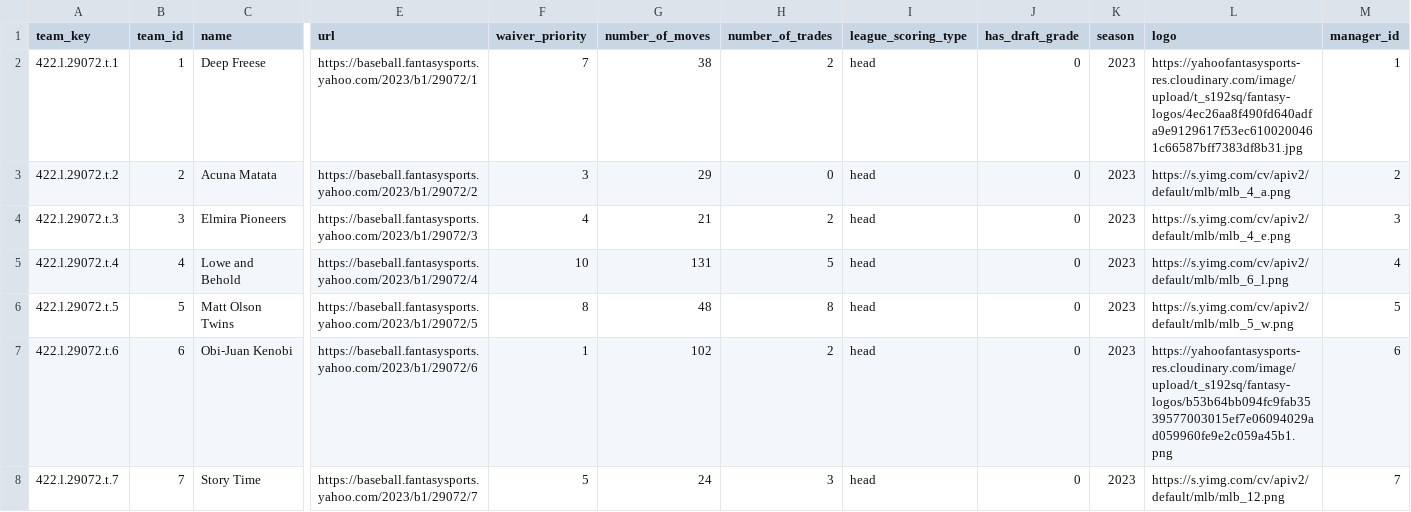
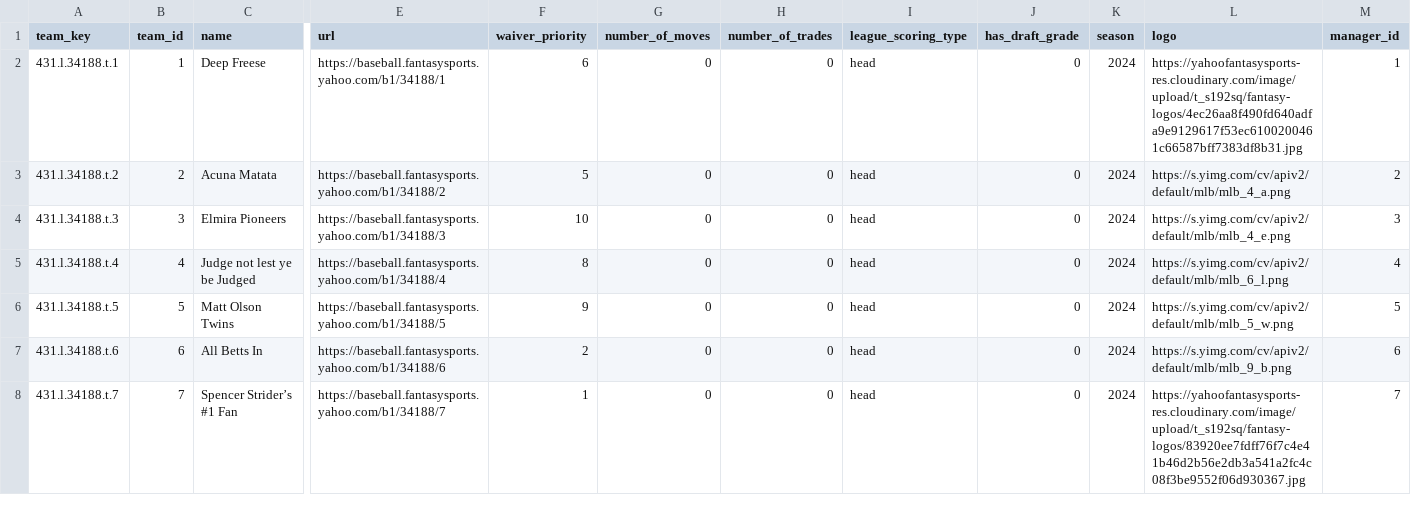
Before and after one commit to nicktaylorstl/MLB_Highlights, a CSV file: data/teams.csv, drawn as a sheet; only a part is shown, gaps mark what is left out; removed rows and columns are numbered as before the commit, all else as after; rows hold the shown columns only; the diff covers the shown part only; the diff names each change by its address in the sheet, - before the commit and + after, or states it on an @@ line.

```diff
--- a/data/teams.csv
+++ b/data/teams.csv
-A2 (team_key): 422.l.29072.t.1
+A2 (team_key): 431.l.34188.t.1
-E2 (url): https://baseball.fantasysports.yahoo.com/2023/b1/29072/1
+E2 (url): https://baseball.fantasysports.yahoo.com/b1/34188/1
-F2 (waiver_priority): 7
+F2 (waiver_priority): 6
-G2 (number_of_moves): 38
+G2 (number_of_moves): 0
-H2 (number_of_trades): 2
+H2 (number_of_trades): 0
-K2:K6 (season): 2023
+K2:K6 (season): 2024
-A3 (team_key): 422.l.29072.t.2
+A3 (team_key): 431.l.34188.t.2
-E3 (url): https://baseball.fantasysports.yahoo.com/2023/b1/29072/2
+E3 (url): https://baseball.fantasysports.yahoo.com/b1/34188/2
-F3 (waiver_priority): 3
+F3 (waiver_priority): 5
-G3 (number_of_moves): 29
+G3 (number_of_moves): 0
-A4 (team_key): 422.l.29072.t.3
+A4 (team_key): 431.l.34188.t.3
-E4 (url): https://baseball.fantasysports.yahoo.com/2023/b1/29072/3
+E4 (url): https://baseball.fantasysports.yahoo.com/b1/34188/3
-F4 (waiver_priority): 4
+F4 (waiver_priority): 10
-G4 (number_of_moves): 21
+G4 (number_of_moves): 0
-H4 (number_of_trades): 2
+H4 (number_of_trades): 0
-A5 (team_key): 422.l.29072.t.4
+A5 (team_key): 431.l.34188.t.4
-C5 (name): Lowe and Behold
+C5 (name): Judge not lest ye be Judged
-E5 (url): https://baseball.fantasysports.yahoo.com/2023/b1/29072/4
+E5 (url): https://baseball.fantasysports.yahoo.com/b1/34188/4
-F5 (waiver_priority): 10
+F5 (waiver_priority): 8
-G5 (number_of_moves): 131
+G5 (number_of_moves): 0
-H5 (number_of_trades): 5
+H5 (number_of_trades): 0
-A6 (team_key): 422.l.29072.t.5
+A6 (team_key): 431.l.34188.t.5
-E6 (url): https://baseball.fantasysports.yahoo.com/2023/b1/29072/5
+E6 (url): https://baseball.fantasysports.yahoo.com/b1/34188/5
-F6 (waiver_priority): 8
+F6 (waiver_priority): 9
-G6 (number_of_moves): 48
+G6 (number_of_moves): 0
-H6 (number_of_trades): 8
+H6 (number_of_trades): 0
-row 7: 422.l.29072.t.6 | 6 | Obi-Juan Kenobi | https://baseball.fantasysports.yahoo.com/2023/b1/29072/6 | 1 | 102 | 2 | head | 0 | 2023 | https://yahoofantasysports-res.cloudinary.com/image/upload/t_s192sq/fantasy-logos/b53b64bb094fc9fab3539577003015ef7e06094029ad059960fe9e2c059a45b1.png | 6
-row 8: 422.l.29072.t.7 | 7 | Story Time | https://baseball.fantasysports.yahoo.com/2023/b1/29072/7 | 5 | 24 | 3 | head | 0 | 2023 | https://s.yimg.com/cv/apiv2/default/mlb/mlb_12.png | 7
+row 7: 431.l.34188.t.6 | 6 | All Betts In | https://baseball.fantasysports.yahoo.com/b1/34188/6 | 2 | 0 | 0 | head | 0 | 2024 | https://s.yimg.com/cv/apiv2/default/mlb/mlb_9_b.png | 6
+row 8: 431.l.34188.t.7 | 7 | Spencer Strider’s #1 Fan | https://baseball.fantasysports.yahoo.com/b1/34188/7 | 1 | 0 | 0 | head | 0 | 2024 | https://yahoofantasysports-res.cloudinary.com/image/upload/t_s192sq/fantasy-logos/83920ee7fdff76f7c4e41b46d2b56e2db3a541a2fc4c08f3be9552f06d930367.jpg | 7
```
Also changed, not shown: 2 added rows, 2 removed rows and 8 edited cells elsewhere in this file, data/leagues.csv, 17 other files.
